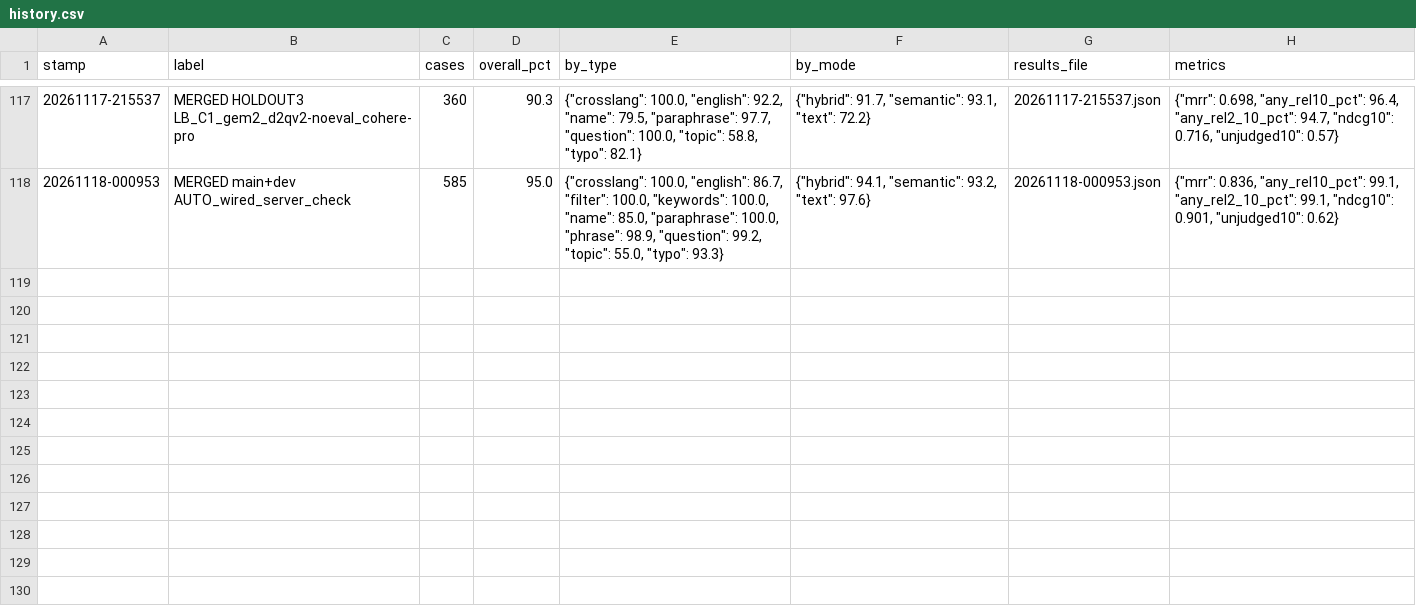
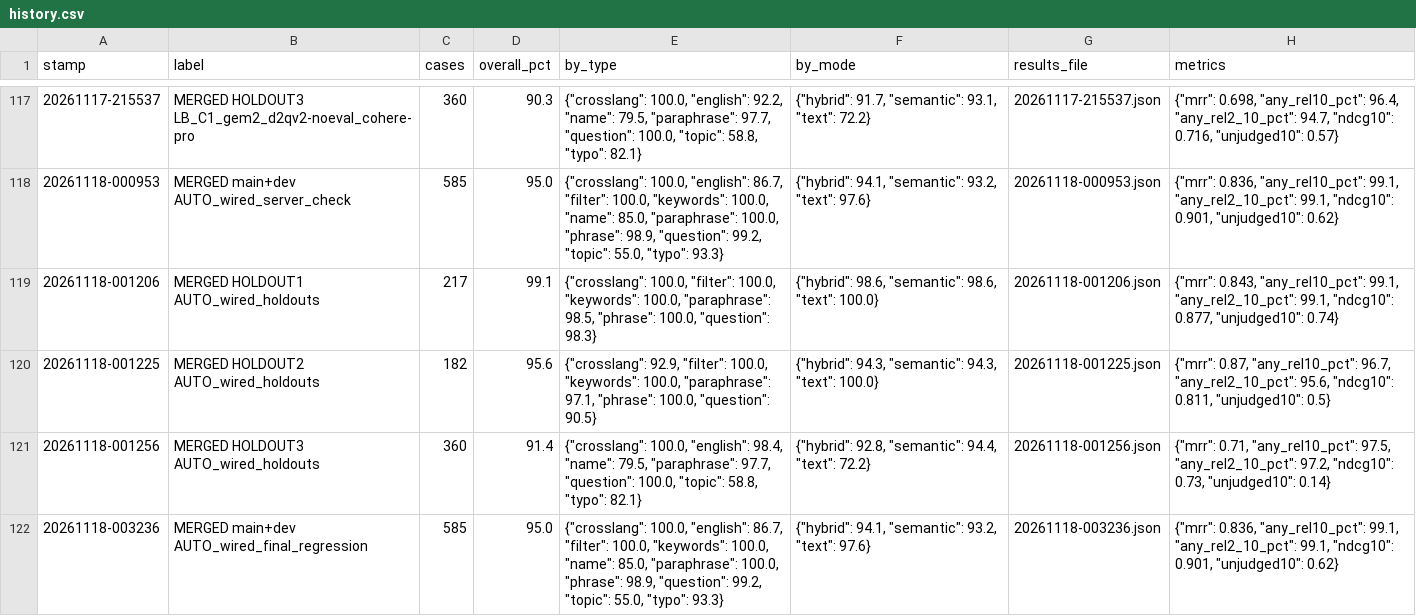
Before and after one commit to Mocoloco461/ChabadLab, a CSV file: search-site/eval/history.csv, drawn as a sheet; only a part is shown, gaps mark what is left out.

```diff
--- a/search-site/eval/history.csv
+++ b/search-site/eval/history.csv
@@ -118 +118,5 @@ stamp,label,cases,overall_pct,by_type,by_mode,results_file,metrics
 20261118-000953,MERGED main+dev AUTO_wired_server_check,585,95.0,"{""crosslang"": 100.0, ""english"": 86.7, ""filter"": 100.0, ""keywords"": 100.0, ""name"": 85.0, ""paraphrase"": 100.0, ""phrase"": 98.9, ""question"": 99.2, ""topic"": 55.0, ""typo"": 93.3}","{""hybrid"": 94.1, ""semantic"": 93.2, ""text"": 97.6}",20261118-000953.json,"{""mrr"": 0.836, ""any_rel10_pct"": 99.1, ""any_rel2_10_pct"": 99.1, ""ndcg10"": 0.901, ""unjudged10"": 0.62}"
+20261118-001206,MERGED HOLDOUT1 AUTO_wired_holdouts,217,99.1,"{""crosslang"": 100.0, ""filter"": 100.0, ""keywords"": 100.0, ""paraphrase"": 98.5, ""phrase"": 100.0, ""question"": 98.3}","{""hybrid"": 98.6, ""semantic"": 98.6, ""text"": 100.0}",20261118-001206.json,"{""mrr"": 0.843, ""any_rel10_pct"": 99.1, ""any_rel2_10_pct"": 99.1, ""ndcg10"": 0.877, ""unjudged10"": 0.74}"
+20261118-001225,MERGED HOLDOUT2 AUTO_wired_holdouts,182,95.6,"{""crosslang"": 92.9, ""filter"": 100.0, ""keywords"": 100.0, ""paraphrase"": 97.1, ""phrase"": 100.0, ""question"": 90.5}","{""hybrid"": 94.3, ""semantic"": 94.3, ""text"": 100.0}",20261118-001225.json,"{""mrr"": 0.87, ""any_rel10_pct"": 96.7, ""any_rel2_10_pct"": 95.6, ""ndcg10"": 0.811, ""unjudged10"": 0.5}"
+20261118-001256,MERGED HOLDOUT3 AUTO_wired_holdouts,360,91.4,"{""crosslang"": 100.0, ""english"": 98.4, ""name"": 79.5, ""paraphrase"": 97.7, ""question"": 100.0, ""topic"": 58.8, ""typo"": 82.1}","{""hybrid"": 92.8, ""semantic"": 94.4, ""text"": 72.2}",20261118-001256.json,"{""mrr"": 0.71, ""any_rel10_pct"": 97.5, ""any_rel2_10_pct"": 97.2, ""ndcg10"": 0.73, ""unjudged10"": 0.14}"
+20261118-003236,MERGED main+dev AUTO_wired_final_regression,585,95.0,"{""crosslang"": 100.0, ""english"": 86.7, ""filter"": 100.0, ""keywords"": 100.0, ""name"": 85.0, ""paraphrase"": 100.0, ""phrase"": 98.9, ""question"": 99.2, ""topic"": 55.0, ""typo"": 93.3}","{""hybrid"": 94.1, ""semantic"": 93.2, ""text"": 97.6}",20261118-003236.json,"{""mrr"": 0.836, ""any_rel10_pct"": 99.1, ""any_rel2_10_pct"": 99.1, ""ndcg10"": 0.901, ""unjudged10"": 0.62}"
```
Also changed, not shown: 3 other files.
